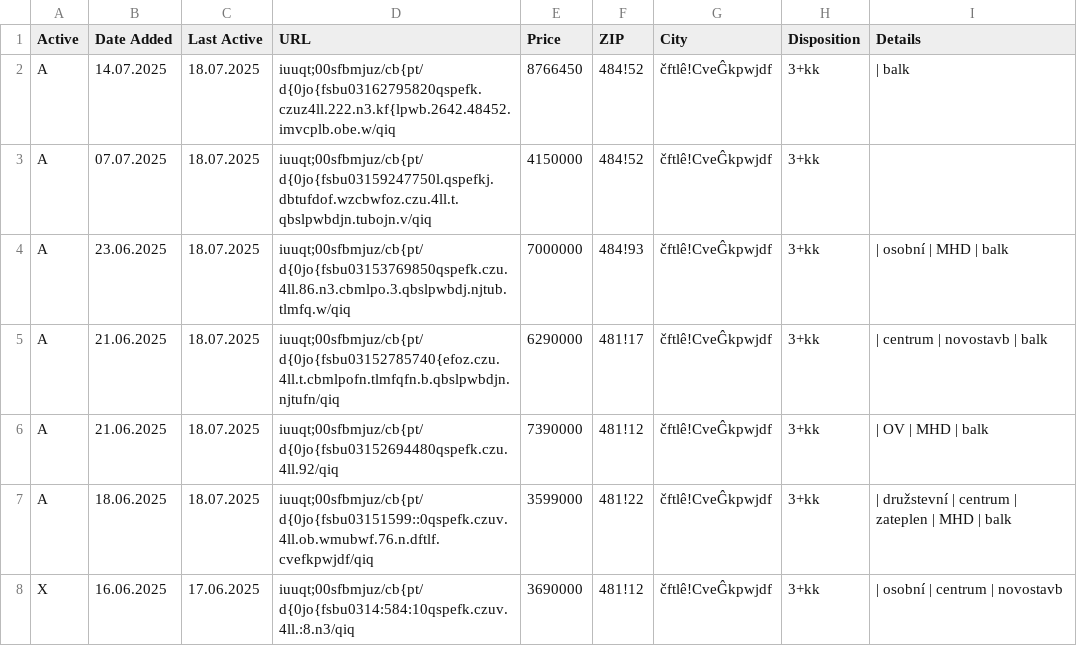
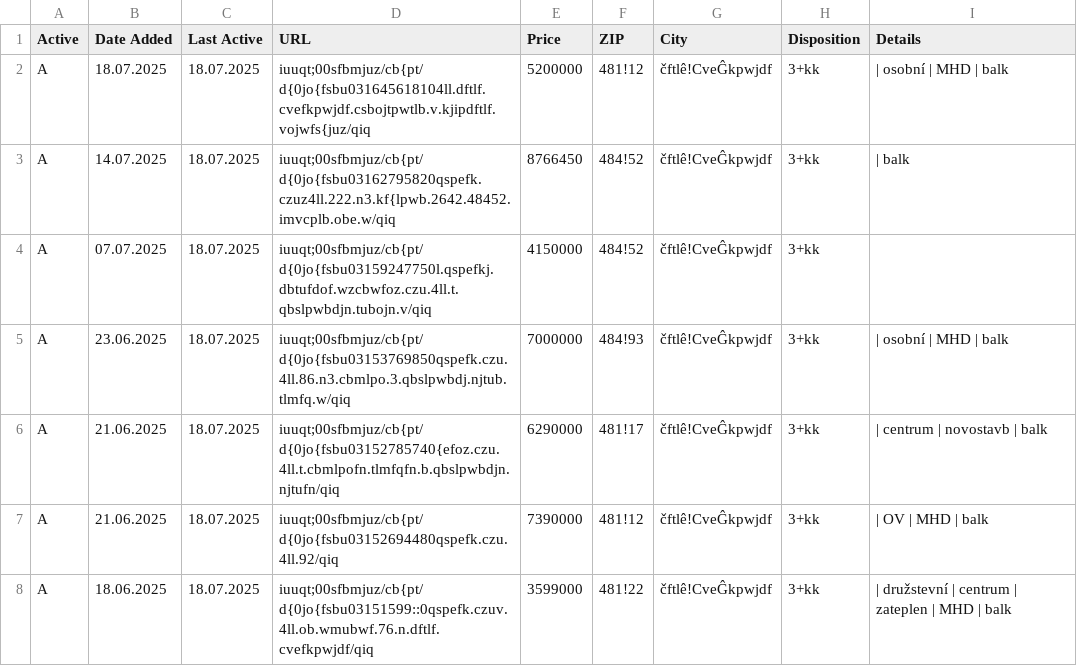
Before and after one commit to zahapat/real-watchdog, a CSV file: database/prodej_3+kk.csv, drawn as a sheet; only a part is shown; the shorter side is filled out with more unchanged rows.

Commit message:
[refactor]: Update database via automated action

```diff
--- a/database/prodej_3+kk.csv
+++ b/database/prodej_3+kk.csv
@@ -1,2 +1,3 @@
 Active,Date Added,Last Active,URL,Price,ZIP,City,Disposition,Details
+A,18.07.2025,18.07.2025,iuuqt;00sfbmjuz/cb{pt/d{0jo{fsbu031645618104ll.dftlf.cvefkpwjdf.csbojtpwtlb.v.kjipdftlf.vojwfs{juz/qiq,5200000,481!12,čftlê!CveĜkpwjdf,3+kk,|  osobní  |  MHD  |  balk
 A,14.07.2025,18.07.2025,iuuqt;00sfbmjuz/cb{pt/d{0jo{fsbu03162795820qspefk.czuz4ll.222.n3.kf{lpwb.2642.48452.imvcplb.obe.w/qiq,8766450,484!52,čftlê!CveĜkpwjdf,3+kk,|  balk
```
Also changed, not shown: database/pronajem_3+1.csv, database/pronajem_3+kk.csv.
